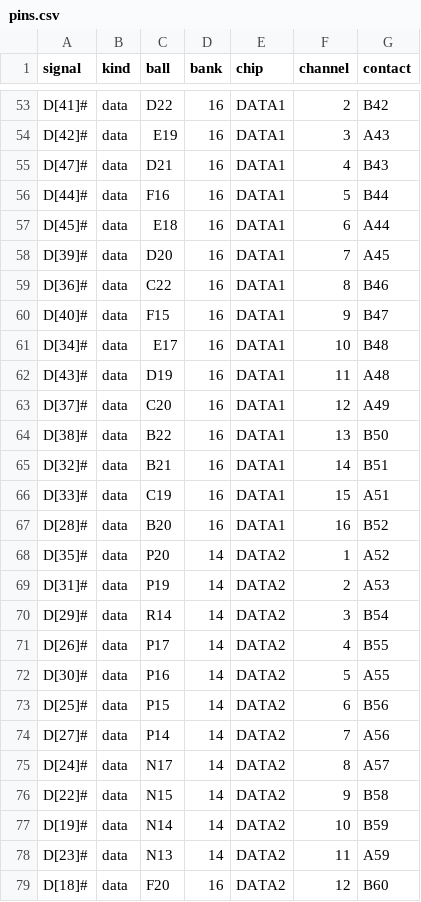
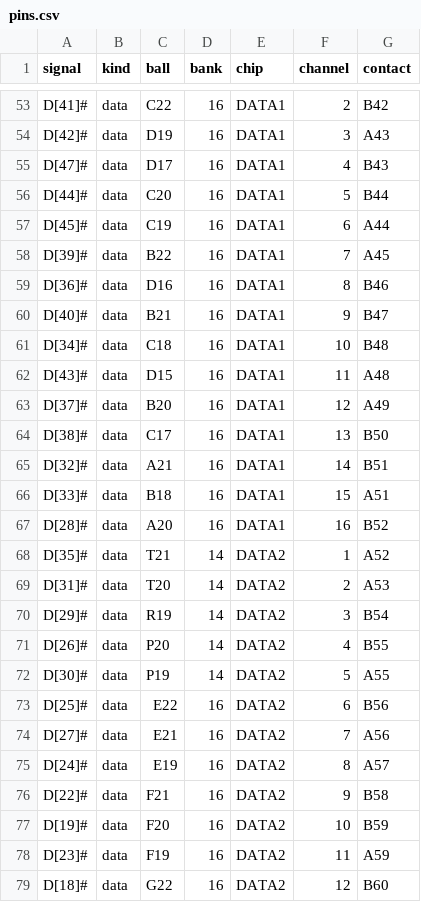
Before and after one commit to alphaonex86/FPGA-CPU, a CSV file: hw/slot1-c2mu/pins.csv, drawn as a sheet; only a part is shown, gaps mark what is left out; the diff covers the shown part only; the diff names each change by its address in the sheet, - before the commit and + after, or states it on an @@ line.

```diff
--- a/hw/slot1-c2mu/pins.csv
+++ b/hw/slot1-c2mu/pins.csv
-C53 (ball): D22
+C53 (ball): C22
-C54 (ball): E19
+C54 (ball): D19
-C55 (ball): D21
+C55 (ball): D17
-C56 (ball): F16
+C56 (ball): C20
-C57 (ball): E18
+C57 (ball): C19
-C58 (ball): D20
+C58 (ball): B22
-C59 (ball): C22
+C59 (ball): D16
-C60 (ball): F15
+C60 (ball): B21
-C61 (ball): E17
+C61 (ball): C18
-C62 (ball): D19
+C62 (ball): D15
-C63 (ball): C20
+C63 (ball): B20
-C64 (ball): B22
+C64 (ball): C17
-C65 (ball): B21
+C65 (ball): A21
-C66 (ball): C19
+C66 (ball): B18
-C67 (ball): B20
+C67 (ball): A20
-C68 (ball): P20
+C68 (ball): T21
-C69 (ball): P19
+C69 (ball): T20
-C70 (ball): R14
+C70 (ball): R19
-C71 (ball): P17
+C71 (ball): P20
-C72 (ball): P16
+C72 (ball): P19
-C73 (ball): P15
+C73 (ball): E22
-D73:D78 (bank): 14
+D73:D78 (bank): 16
-C74 (ball): P14
+C74 (ball): E21
-C75 (ball): N17
+C75 (ball): E19
-C76 (ball): N15
+C76 (ball): F21
-C77 (ball): N14
+C77 (ball): F20
-C78 (ball): N13
+C78 (ball): F19
-C79 (ball): F20
+C79 (ball): G22
```
Also changed, not shown: 165 edited cells elsewhere in this file, 5 other files.
